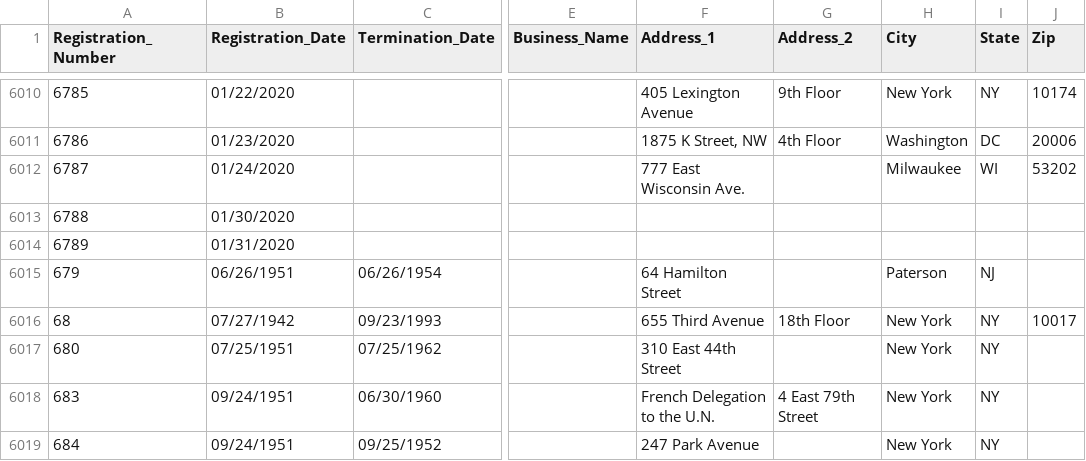
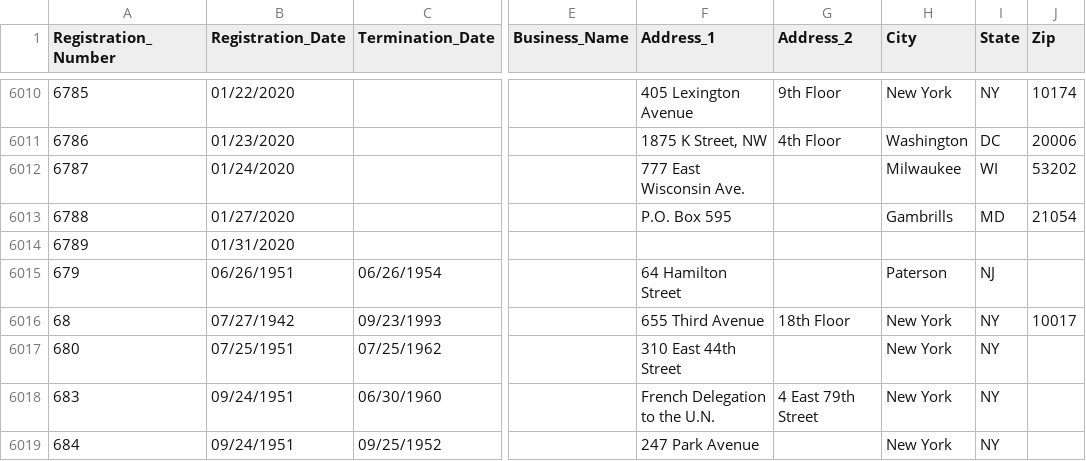
Before and after one commit to simonw/fara-history, a CSV file: FARA_All_Registrants.csv, drawn as a sheet; only a part is shown, gaps mark what is left out; the diff names each change by its address in the sheet, - before the commit and + after, or states it on an @@ line.

Commit message:
1 row changed
  Registration_Number: 6788
    Registration_Date: "01/30/2020" => "01/27/2020"
    Address_1: "" => "P.O. Box 595"
    City: "" => "Gambrills"
    State: "" => "MD"
    Zip: "" => "21054"

[skip ci]

```diff
--- a/FARA_All_Registrants.csv
+++ b/FARA_All_Registrants.csv
-B6013 (Registration_Date): 01/30/2020
+B6013 (Registration_Date): 01/27/2020
-F6013 (Address_1): (empty)
+F6013 (Address_1): P.O. Box 595
-H6013 (City): (empty)
+H6013 (City): Gambrills
-I6013 (State): (empty)
+I6013 (State): MD
-J6013 (Zip): (empty)
+J6013 (Zip): 21054
```
